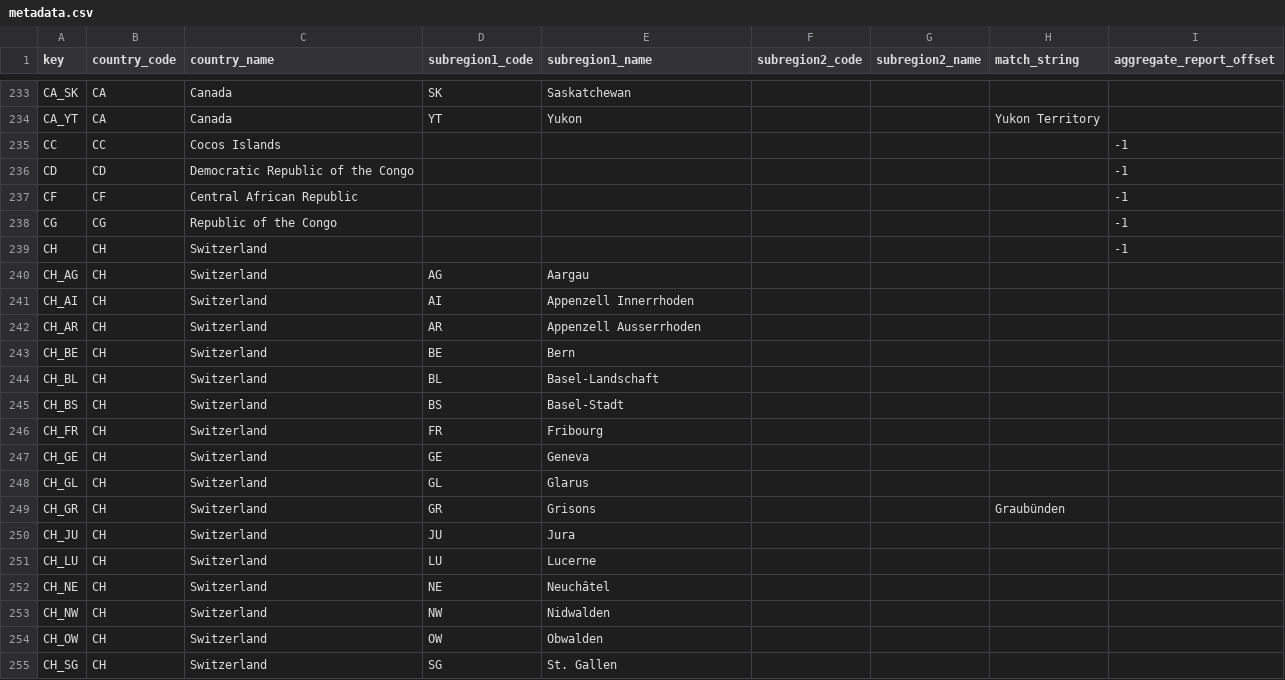
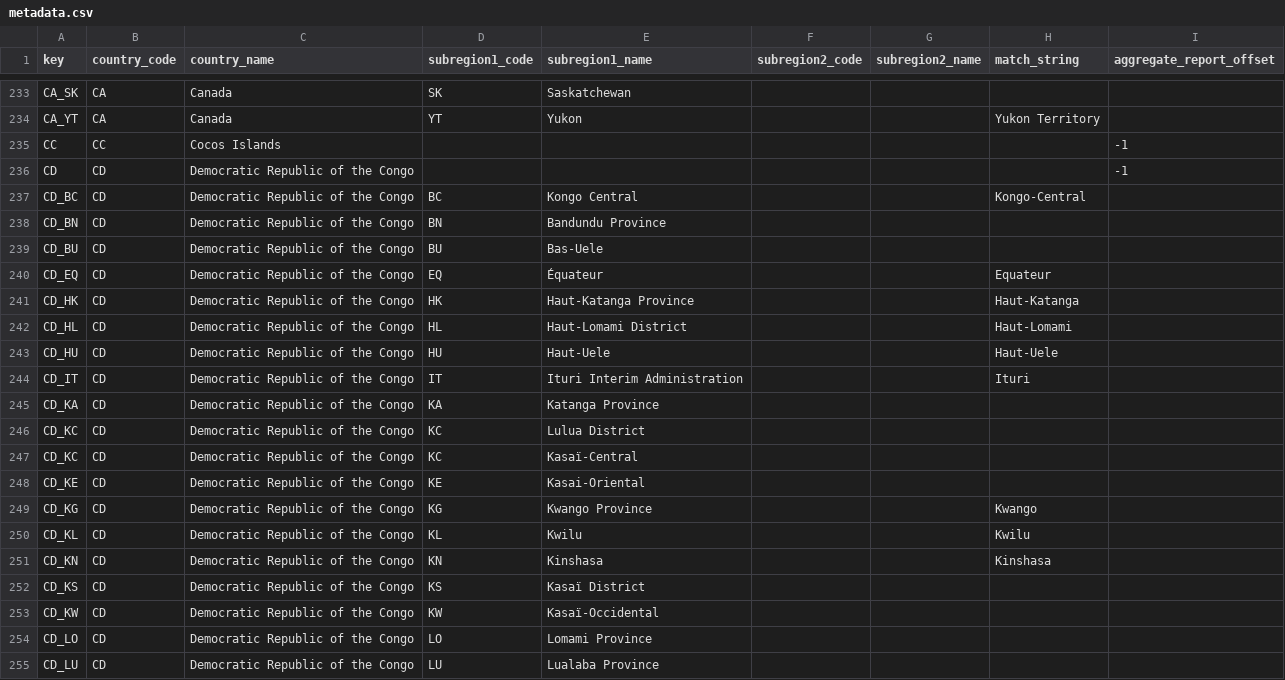
Before and after one commit to GoogleCloudPlatform/covid-19-open-data, a CSV file: src/data/metadata.csv, drawn as a sheet; only a part is shown, gaps mark what is left out; the shorter side is filled out with more unchanged rows; the diff covers the shown part only.

Commit message:
Add DRC subregions. (#242)
* Add DRC subregions to the epidemiology pipeline.

```diff
--- a/src/data/metadata.csv
+++ b/src/data/metadata.csv
@@ -236 +236,20 @@ CC,CC,Cocos Islands,,,,,,-1
 CD,CD,Democratic Republic of the Congo,,,,,,-1
+CD_BC,CD,Democratic Republic of the Congo,BC,Kongo Central,,,Kongo-Central,
+CD_BN,CD,Democratic Republic of the Congo,BN,Bandundu Province,,,,
+CD_BU,CD,Democratic Republic of the Congo,BU,Bas-Uele,,,,
+CD_EQ,CD,Democratic Republic of the Congo,EQ,Équateur,,,Equateur,
+CD_HK,CD,Democratic Republic of the Congo,HK,Haut-Katanga Province,,,Haut-Katanga,
+CD_HL,CD,Democratic Republic of the Congo,HL,Haut-Lomami District,,,Haut-Lomami,
+CD_HU,CD,Democratic Republic of the Congo,HU,Haut-Uele,,,Haut-Uele,
+CD_IT,CD,Democratic Republic of the Congo,IT,Ituri Interim Administration,,,Ituri,
+CD_KA,CD,Democratic Republic of the Congo,KA,Katanga Province,,,,
+CD_KC,CD,Democratic Republic of the Congo,KC,Lulua District,,,,
+CD_KC,CD,Democratic Republic of the Congo,KC,Kasaï-Central,,,,
+CD_KE,CD,Democratic Republic of the Congo,KE,Kasai-Oriental,,,,
+CD_KG,CD,Democratic Republic of the Congo,KG,Kwango Province,,,Kwango,
+CD_KL,CD,Democratic Republic of the Congo,KL,Kwilu,,,Kwilu,
+CD_KN,CD,Democratic Republic of the Congo,KN,Kinshasa,,,Kinshasa,
+CD_KS,CD,Democratic Republic of the Congo,KS,Kasaï District,,,,
+CD_KW,CD,Democratic Republic of the Congo,KW,Kasaï-Occidental,,,,
+CD_LO,CD,Democratic Republic of the Congo,LO,Lomami Province,,,,
+CD_LU,CD,Democratic Republic of the Congo,LU,Lualaba Province,,,,
```
Also changed, not shown: 12 added rows elsewhere in this file, 2 other files.
